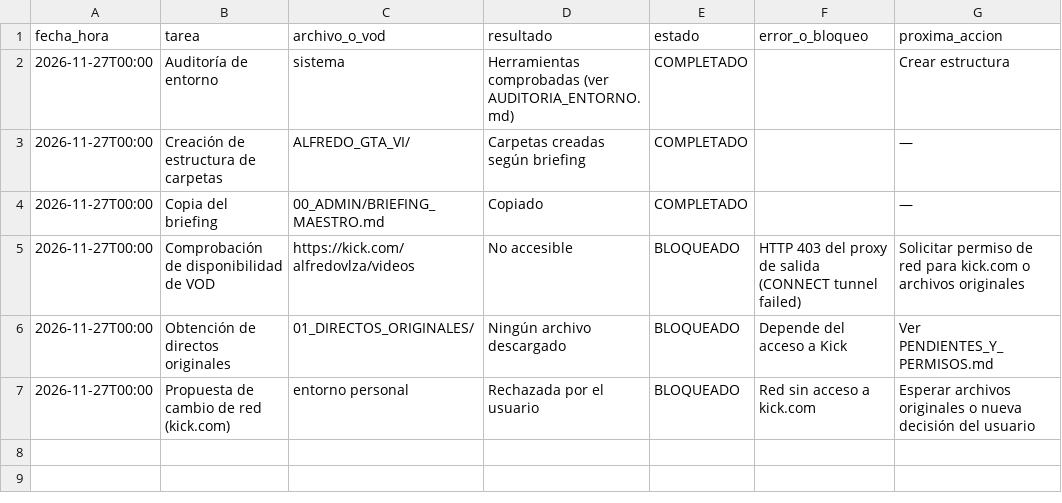
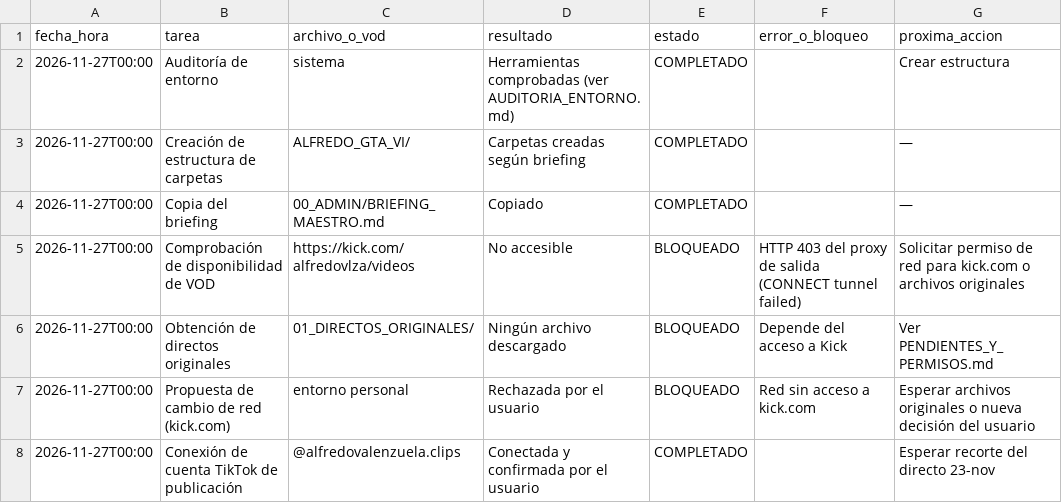
Before and after one commit to carlosargudo799-art/Venommm, a CSV file: ALFREDO_GTA_VI/00_ADMIN/REGISTRO_TRABAJO.csv, drawn as a sheet.

```diff
--- a/ALFREDO_GTA_VI/00_ADMIN/REGISTRO_TRABAJO.csv
+++ b/ALFREDO_GTA_VI/00_ADMIN/REGISTRO_TRABAJO.csv
@@ -7 +7,2 @@ fecha_hora,tarea,archivo_o_vod,resultado,estado,error_o_bloqueo,proxima_accion
 2026-11-27T00:00,Propuesta de cambio de red (kick.com),entorno personal,Rechazada por el usuario,BLOQUEADO,Red sin acceso a kick.com,Esperar archivos originales o nueva decisión del usuario
+2026-11-27T00:00,Conexión de cuenta TikTok de publicación,@alfredovalenzuela.clips,Conectada y confirmada por el usuario,COMPLETADO,,Esperar recorte del directo 23-nov
```
Also changed, not shown: 1 other file.
